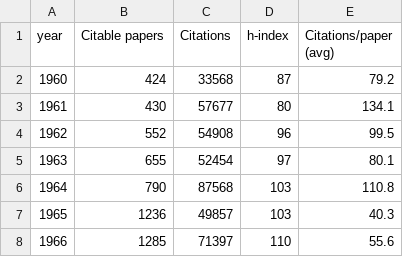
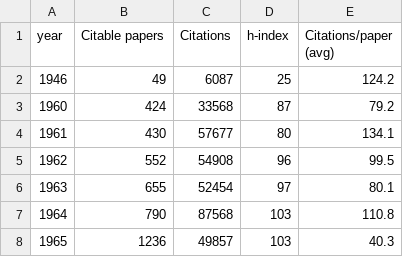
Before and after one commit to restrepo/inspireauth, a CSV file: INSPIREHEP_new_nbs/world_papers.csv, drawn as a sheet; only a part is shown; the shorter side is filled out with more unchanged rows.

Commit message:
updating world papers

```diff
--- a/INSPIREHEP_new_nbs/world_papers.csv
+++ b/INSPIREHEP_new_nbs/world_papers.csv
@@ -1,2 +1,3 @@
 year,Citable papers,Citations,h-index,Citations/paper (avg)
+1946,49,6087,25,124.2
 1960,424,33568,87,79.2
```
